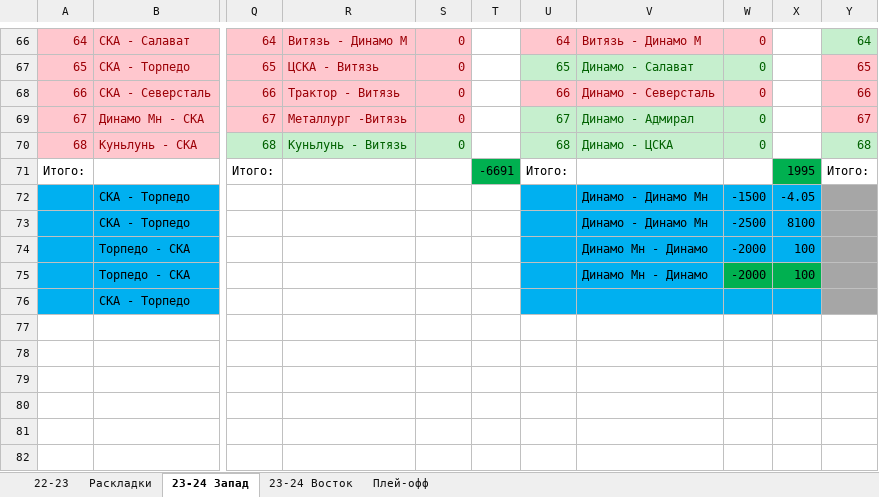
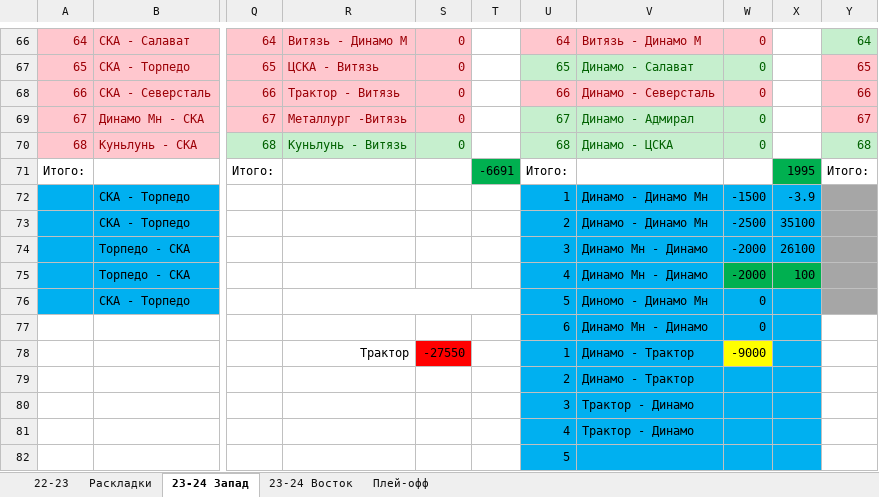
Before and after one commit to EugenySobyanin/Repository_1, an Excel workbook: Ставки/КХЛ 23-24.xlsx, sheet 23-24 Запад, drawn as a sheet; only a part is shown, gaps mark what is left out; values as stored, in another font and other column widths than the file's, no borders; rows hold the shown columns only; the diff names each change by its address in the sheet, - before the commit and + after, or states it on an @@ line.

```diff
--- a/Ставки/КХЛ 23-24.xlsx (sheet 23-24 Запад)
+++ b/Ставки/КХЛ 23-24.xlsx (sheet 23-24 Запад)
-U72: (empty)
+U72: 1
-X72: -4.05
+X72: -3.9
-U73: (empty)
+U73: 2
-X73: 8100
+X73: 35100
-U74: (empty)
+U74: 3
-X74: 100
+X74: 26100
-U75: (empty)
+U75: 4
+R76:T76 merged
-U76: (empty)
+U76: 5
-V76: (empty)
+V76: Диномо - Динамо Мн
-W76: (empty)
+W76: 0
-row 77: (empty)
+row 77:  |  |  |  |  |  | 6 | Динамо Мн - Динамо | 0
-U77:X77 fill: none
+U77:X77 fill: #00B0F0
-row 78: (empty)
+row 78:  |  |  | Трактор | -27550 |  | 1 | Динамо - Трактор | -9000
-S78 fill: none
+S78 fill: #FF0000
-U78:V78 fill: none
+U78:V78 fill: #00B0F0
-W78 fill: none
+W78 fill: #FFFF00
-X78 fill: none
+X78 fill: #00B0F0
-row 79: (empty)
+row 79:  |  |  |  |  |  | 2 | Динамо - Трактор
-U79:X82 fill: none
+U79:X82 fill: #00B0F0
-row 80: (empty)
+row 80:  |  |  |  |  |  | 3 | Трактор - Динамо
-row 81: (empty)
+row 81:  |  |  |  |  |  | 4 | Трактор - Динамо
-U82: (empty)
+U82: 5
```
Also changed, not shown: sheet 23-24 Восток, 2 other files.
